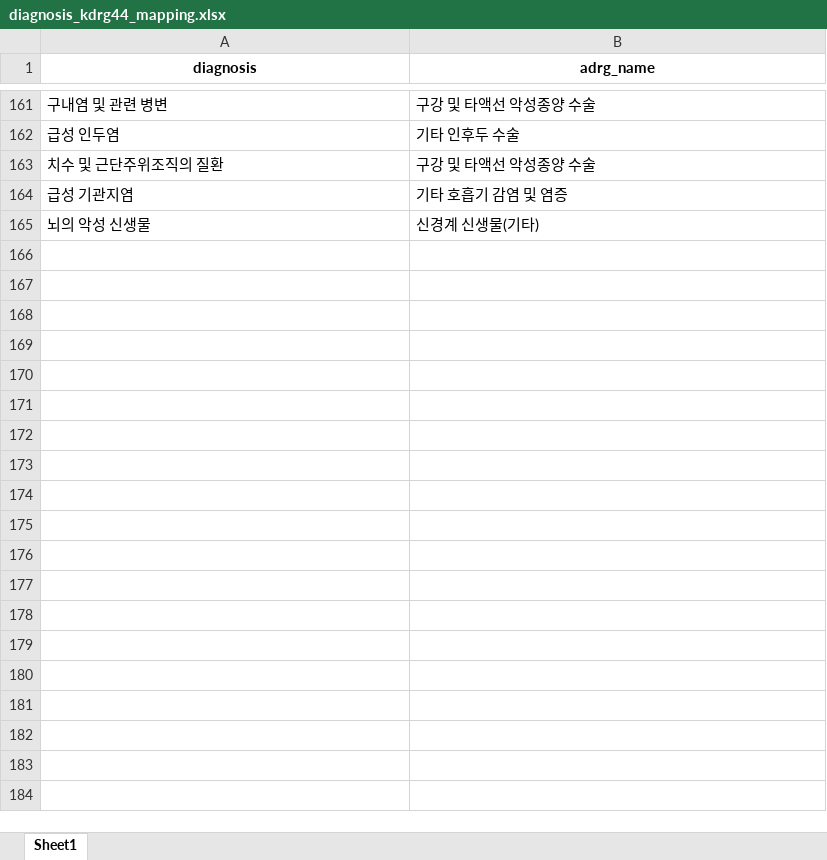
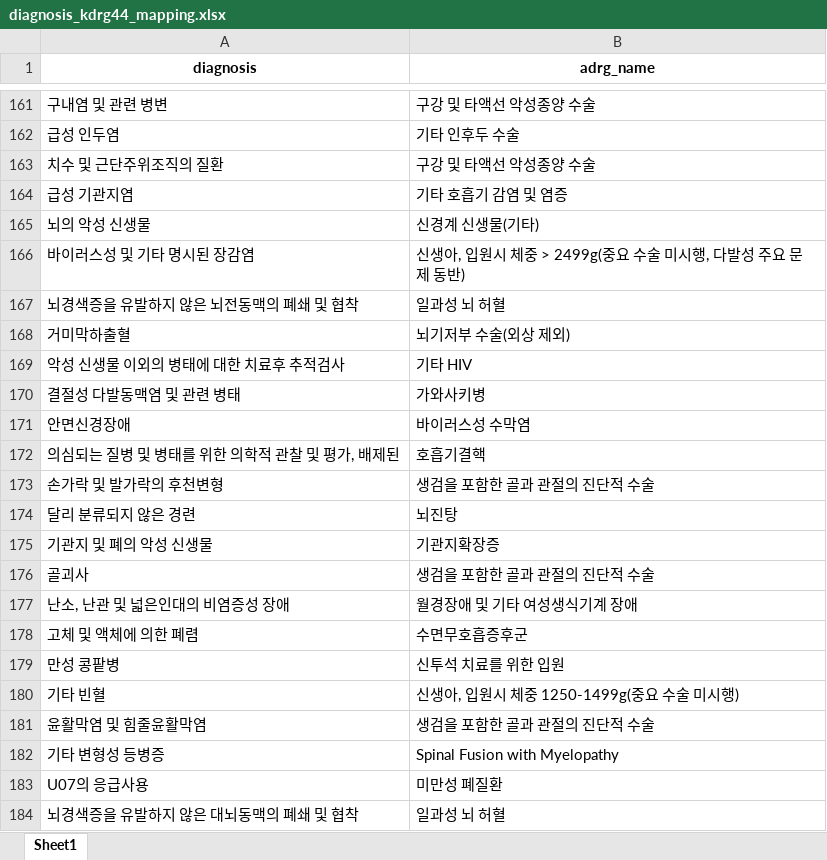
Before and after one commit to chul1215/bed-kpi, an Excel workbook: data/mapping/diagnosis_kdrg44_mapping.xlsx, sheet Sheet1, drawn as a sheet; only a part is shown, gaps mark what is left out; values as stored, in another font and other column widths than the file's, no borders; the diff covers the shown part only; the diff names each change by its address in the sheet, - before the commit and + after, or states it on an @@ line.

```diff
--- a/data/mapping/diagnosis_kdrg44_mapping.xlsx (sheet Sheet1)
+++ b/data/mapping/diagnosis_kdrg44_mapping.xlsx (sheet Sheet1)
+row 166: 바이러스성 및 기타 명시된 장감염 | 신생아, 입원시 체중 > 2499g(중요 수술 미시행, 다발성 주요 문제 동반)
+row 167: 뇌경색증을 유발하지 않은 뇌전동맥의 폐쇄 및 협착 | 일과성 뇌 허혈
+row 168: 거미막하출혈 | 뇌기저부 수술(외상 제외)
+row 169: 악성 신생물 이외의 병태에 대한 치료후 추적검사 | 기타 HIV
+row 170: 결절성 다발동맥염 및 관련 병태 | 가와사키병
+row 171: 안면신경장애 | 바이러스성 수막염
+row 172: 의심되는 질병 및 병태를 위한 의학적 관찰 및 평가, 배제된 | 호흡기결핵
+row 173: 손가락 및 발가락의 후천변형 | 생검을 포함한 골과 관절의 진단적 수술
+row 174: 달리 분류되지 않은 경련 | 뇌진탕
+row 175: 기관지 및 폐의 악성 신생물 | 기관지확장증
+row 176: 골괴사 | 생검을 포함한 골과 관절의 진단적 수술
+row 177: 난소, 난관 및 넓은인대의 비염증성 장애 | 월경장애 및 기타 여성생식기계 장애
+row 178: 고체 및 액체에 의한 폐렴 | 수면무호흡증후군
+row 179: 만성 콩팥병 | 신투석 치료를 위한 입원
+row 180: 기타 빈혈 | 신생아, 입원시 체중 1250-1499g(중요 수술 미시행)
+row 181: 윤활막염 및 힘줄윤활막염 | 생검을 포함한 골과 관절의 진단적 수술
+row 182: 기타 변형성 등병증 | Spinal Fusion with Myelopathy
+row 183: U07의 응급사용 | 미만성 폐질환
+row 184: 뇌경색증을 유발하지 않은 대뇌동맥의 폐쇄 및 협착 | 일과성 뇌 허혈
```
Also changed, not shown: 228 added rows and 1 edited cell elsewhere in this sheet, 27 other files.
